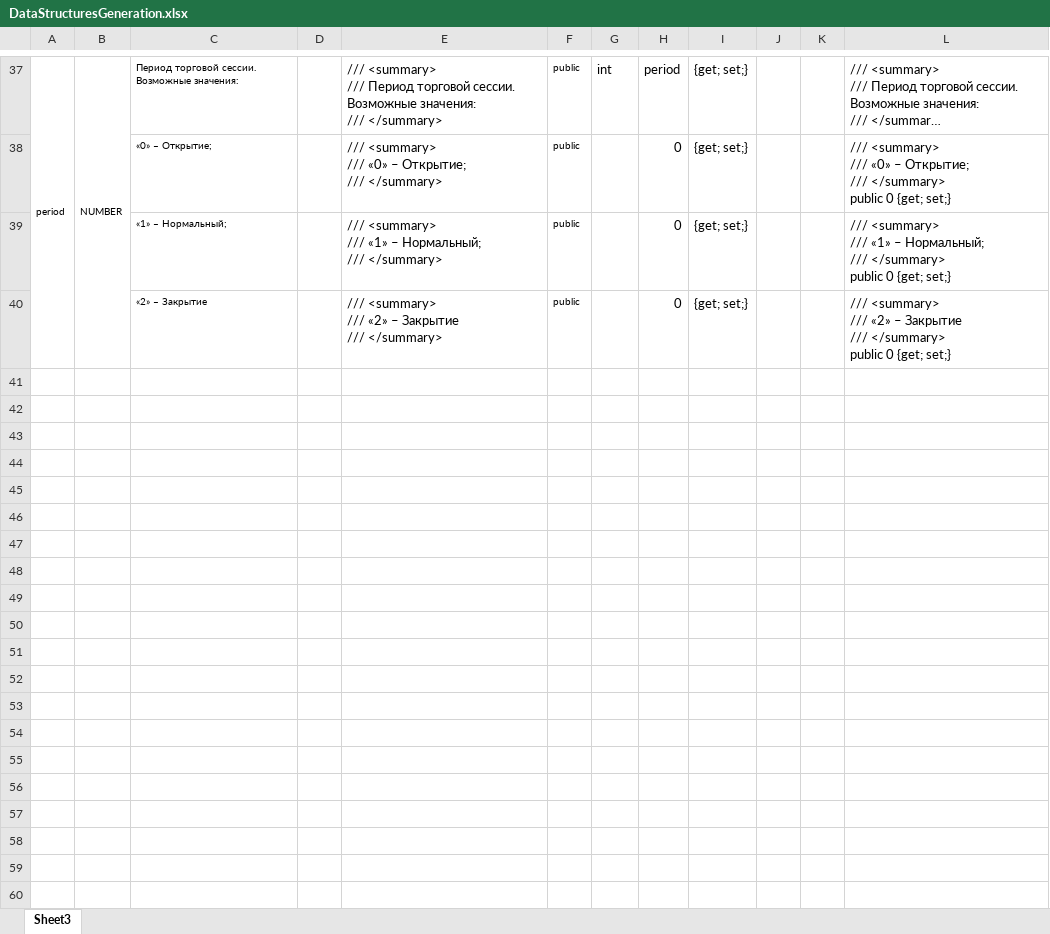
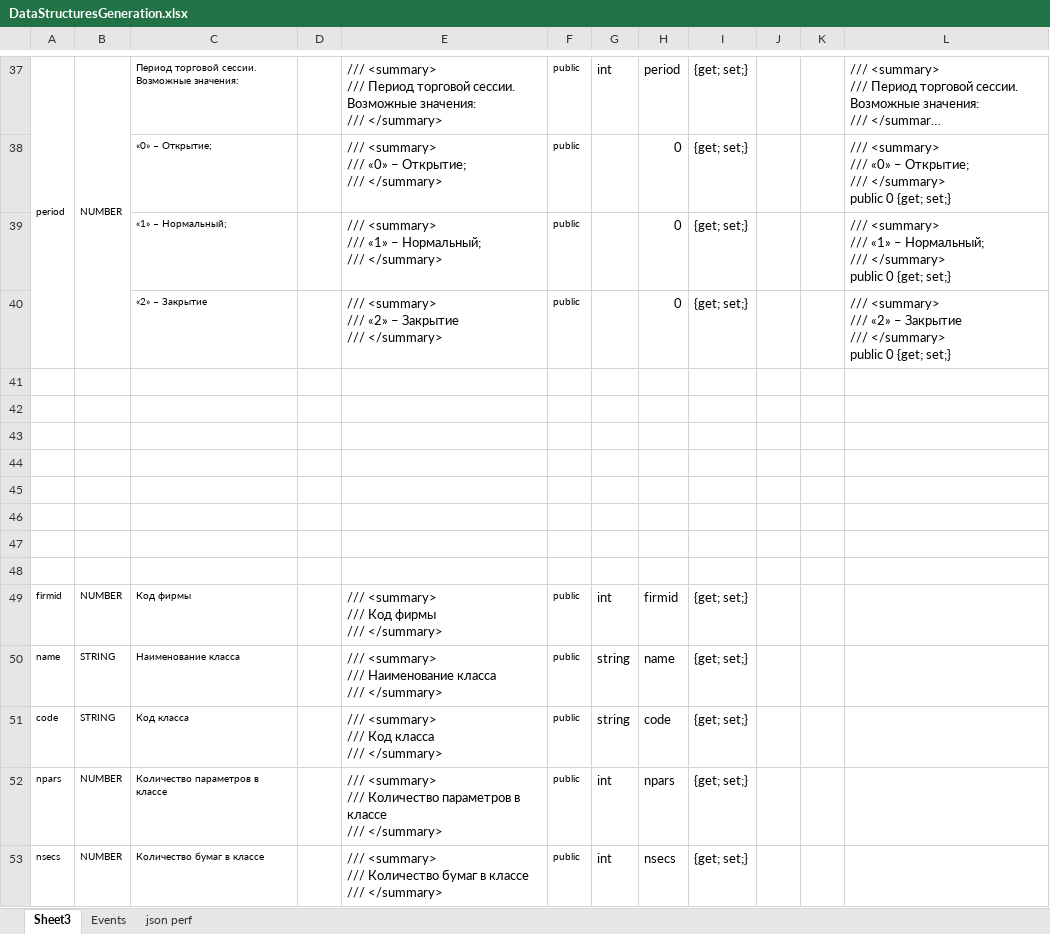
Before and after one commit to finsight/QUIKSharp, an Excel workbook: DataStructuresGeneration.xlsx, sheet Sheet3, drawn as a sheet; only a part is shown, gaps mark what is left out; long unchanged cells end in …; values as stored, in another font and other column widths than the file's, no borders; ↵ is a line break in a cell; the diff names each change by its address in the sheet, - before the commit and + after, or states it on an @@ line.

```diff
--- a/DataStructuresGeneration.xlsx (sheet Sheet3)
+++ b/DataStructuresGeneration.xlsx (sheet Sheet3)
+sheet tab: Events
+sheet tab: json perf
+row 41: (empty)
+row 42: (empty)
+row 43: (empty)
+row 44: (empty)
+row 45: (empty)
+row 46: (empty)
+row 47: (empty)
+row 48: (empty)
+row 49: firmid | NUMBER | Код фирмы |  | /// <summary> ↵ /// Код фирмы ↵ /// </summary> | public | int | firmid | {get; set;}
+row 50: name | STRING | Наименование класса |  | /// <summary> ↵ /// Наименование класса ↵ /// </summary> | public | string | name | {get; set;}
+row 51: code | STRING | Код класса |  | /// <summary> ↵ /// Код класса ↵ /// </summary> | public | string | code | {get; set;}
+row 52: npars | NUMBER | Количество параметров в классе |  | /// <summary> ↵ /// Количество параметров в классе ↵ /// </summary> | public | int | npars | {get; set;}
+row 53: nsecs | NUMBER | Количество бумаг в классе |  | /// <summary> ↵ /// Количество бумаг в классе ↵ /// </summary> | public | int | nsecs | {get; set;}
```
Also changed, not shown: 13 other files.
